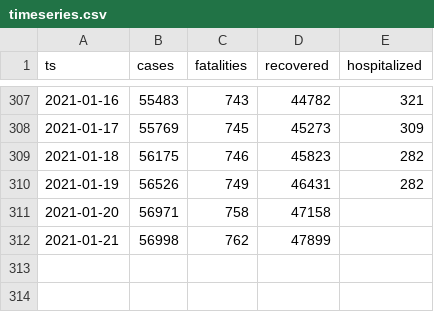
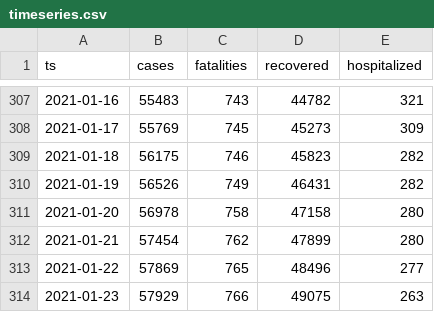
Before and after one commit to aleksandar-jovicic/COVID19-Montenegro, a CSV file: timeseries.csv, drawn as a sheet; only a part is shown, gaps mark what is left out.

```diff
--- a/timeseries.csv
+++ b/timeseries.csv
@@ -310,3 +310,5 @@ ts,cases,fatalities,recovered,hospitalized
 2021-01-19,56526,749,46431,282
-2021-01-20,56971,758,47158,
-2021-01-21,56998,762,47899,
+2021-01-20,56978,758,47158,280
+2021-01-21,57454,762,47899,280
+2021-01-22,57869,765,48496,277
+2021-01-23,57929,766,49075,263
```
Also changed, not shown: data_me.csv.
